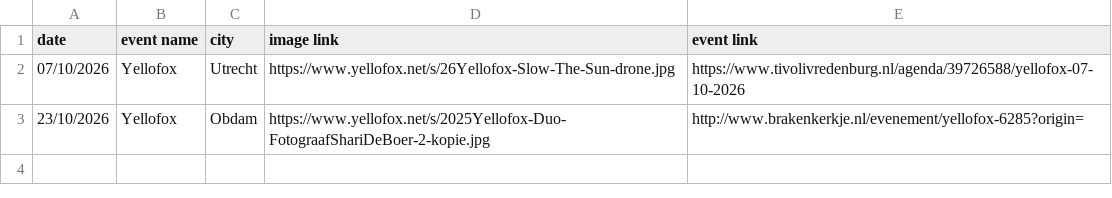
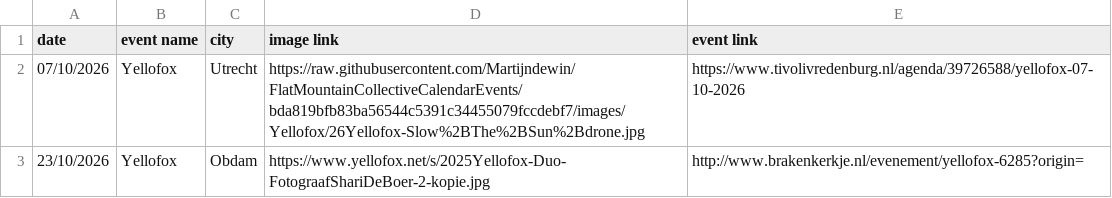
Before and after one commit to Martijndewin/FlatMountainCollectiveCalendarEvents, a CSV file: events.csv, drawn as a sheet.

Commit message:
Update events.csv

```diff
--- a/events.csv
+++ b/events.csv
@@ -1,3 +1,3 @@
 date;event name;city;image link;event link
-07/10/2026;Yellofox;Utrecht;https://www.yellofox.net/s/26Yellofox-Slow-The-Sun-drone.jpg;https://www.tivolivredenburg.nl/agenda/39726588/yellofox-07-10-2026
+07/10/2026;Yellofox;Utrecht;https://raw.githubusercontent.com/Martijndewin/FlatMountainCollectiveCalendarEvents/bda819bfb83ba56544c5391c34455079fccdebf7/images/Yellofox/26Yellofox-Slow%2BThe%2BSun%2Bdrone.jpg;https://www.tivolivredenburg.nl/agenda/39726588/yellofox-07-10-2026
 23/10/2026;Yellofox;Obdam;https://www.yellofox.net/s/2025Yellofox-Duo-FotograafShariDeBoer-2-kopie.jpg;http://www.brakenkerkje.nl/evenement/yellofox-6285?origin=
```
